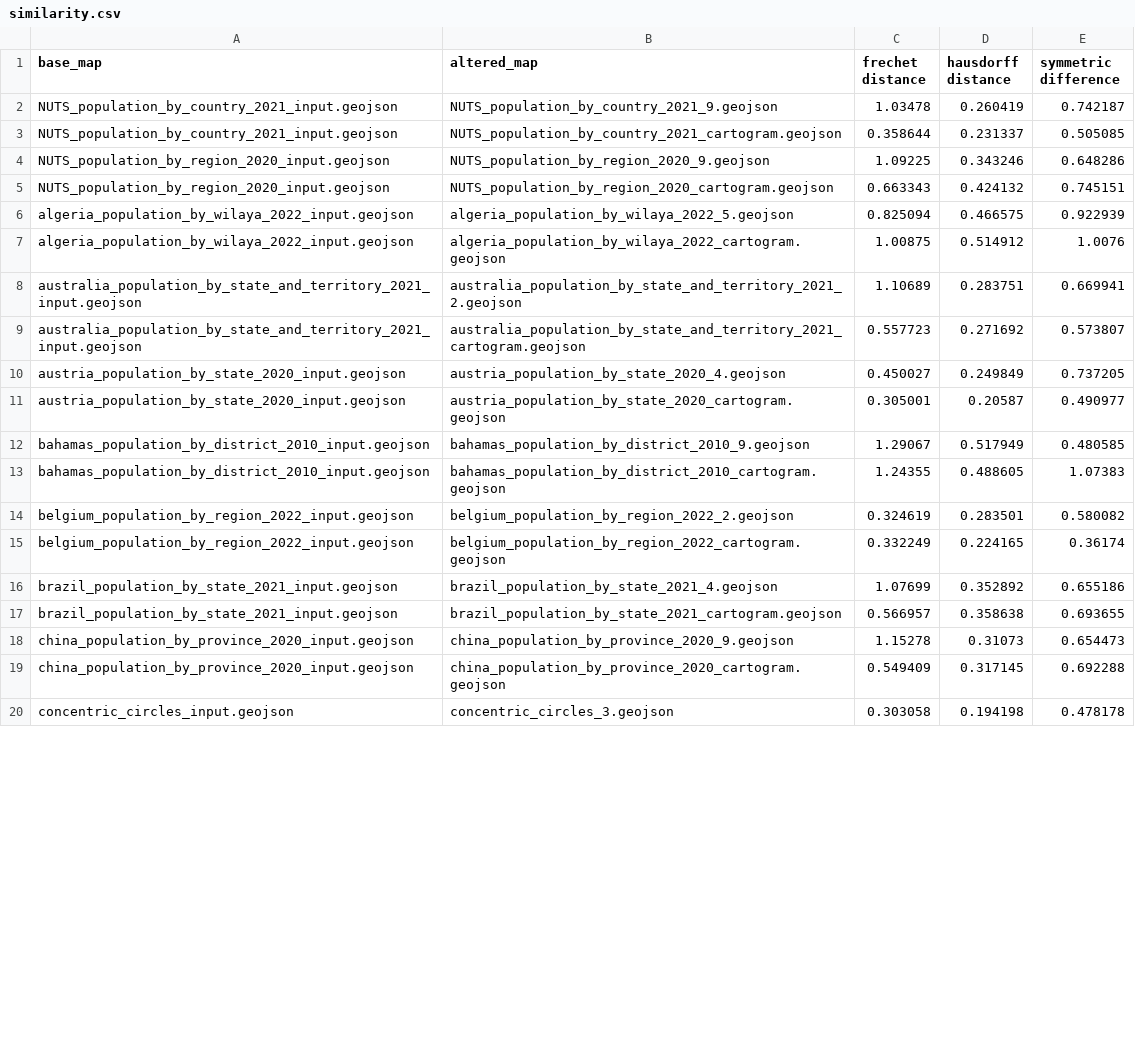
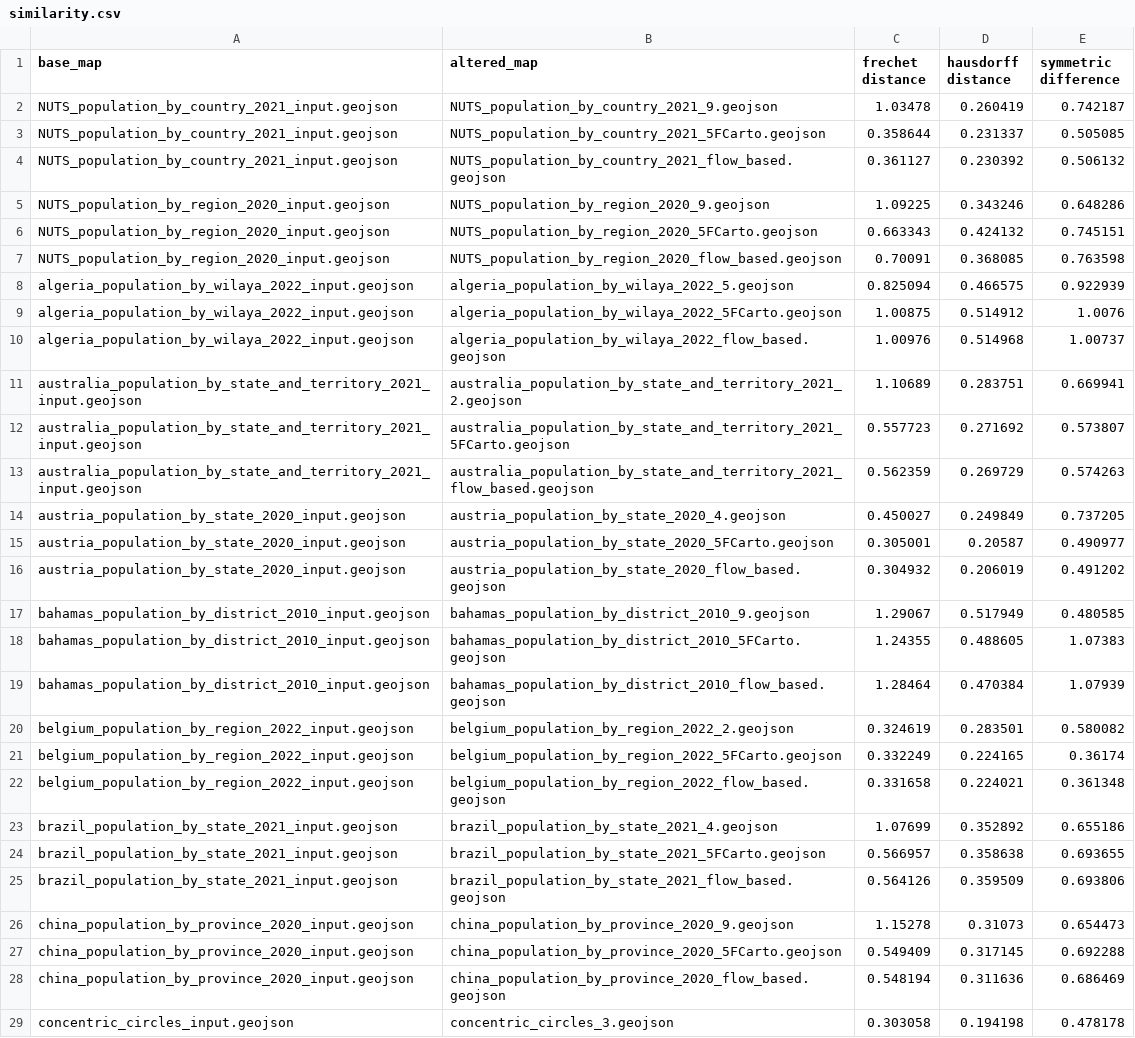
Before and after one commit to adisidev/carto-compare, a CSV file: results_defaults/similarity.csv, drawn as a sheet; only a part is shown; the diff covers the shown part only.

Commit message:
Upload latest results, including flow-based

```diff
--- a/results_defaults/similarity.csv
+++ b/results_defaults/similarity.csv
@@ -2,19 +2,28 @@ base_map, altered_map,frechet distance,hausdorff distance,symmetric difference
 NUTS_population_by_country_2021_input.geojson,NUTS_population_by_country_2021_9.geojson,1.03478,0.260419,0.742187
-NUTS_population_by_country_2021_input.geojson,NUTS_population_by_country_2021_cartogram.geojson,0.358644,0.231337,0.505085
+NUTS_population_by_country_2021_input.geojson,NUTS_population_by_country_2021_5FCarto.geojson,0.358644,0.231337,0.505085
+NUTS_population_by_country_2021_input.geojson,NUTS_population_by_country_2021_flow_based.geojson,0.361127,0.230392,0.506132
 NUTS_population_by_region_2020_input.geojson,NUTS_population_by_region_2020_9.geojson,1.09225,0.343246,0.648286
-NUTS_population_by_region_2020_input.geojson,NUTS_population_by_region_2020_cartogram.geojson,0.663343,0.424132,0.745151
+NUTS_population_by_region_2020_input.geojson,NUTS_population_by_region_2020_5FCarto.geojson,0.663343,0.424132,0.745151
+NUTS_population_by_region_2020_input.geojson,NUTS_population_by_region_2020_flow_based.geojson,0.70091,0.368085,0.763598
 algeria_population_by_wilaya_2022_input.geojson,algeria_population_by_wilaya_2022_5.geojson,0.825094,0.466575,0.922939
-algeria_population_by_wilaya_2022_input.geojson,algeria_population_by_wilaya_2022_cartogram.geojson,1.00875,0.514912,1.0076
+algeria_population_by_wilaya_2022_input.geojson,algeria_population_by_wilaya_2022_5FCarto.geojson,1.00875,0.514912,1.0076
+algeria_population_by_wilaya_2022_input.geojson,algeria_population_by_wilaya_2022_flow_based.geojson,1.00976,0.514968,1.00737
 australia_population_by_state_and_territory_2021_input.geojson,australia_population_by_state_and_territory_2021_2.geojson,1.10689,0.283751,0.669941
-australia_population_by_state_and_territory_2021_input.geojson,australia_population_by_state_and_territory_2021_cartogram.geojson,0.557723,0.271692,0.573807
+australia_population_by_state_and_territory_2021_input.geojson,australia_population_by_state_and_territory_2021_5FCarto.geojson,0.557723,0.271692,0.573807
+australia_population_by_state_and_territory_2021_input.geojson,australia_population_by_state_and_territory_2021_flow_based.geojson,0.562359,0.269729,0.574263
 austria_population_by_state_2020_input.geojson,austria_population_by_state_2020_4.geojson,0.450027,0.249849,0.737205
-austria_population_by_state_2020_input.geojson,austria_population_by_state_2020_cartogram.geojson,0.305001,0.20587,0.490977
+austria_population_by_state_2020_input.geojson,austria_population_by_state_2020_5FCarto.geojson,0.305001,0.20587,0.490977
+austria_population_by_state_2020_input.geojson,austria_population_by_state_2020_flow_based.geojson,0.304932,0.206019,0.491202
 bahamas_population_by_district_2010_input.geojson,bahamas_population_by_district_2010_9.geojson,1.29067,0.517949,0.480585
-bahamas_population_by_district_2010_input.geojson,bahamas_population_by_district_2010_cartogram.geojson,1.24355,0.488605,1.07383
+bahamas_population_by_district_2010_input.geojson,bahamas_population_by_district_2010_5FCarto.geojson,1.24355,0.488605,1.07383
+bahamas_population_by_district_2010_input.geojson,bahamas_population_by_district_2010_flow_based.geojson,1.28464,0.470384,1.07939
 belgium_population_by_region_2022_input.geojson,belgium_population_by_region_2022_2.geojson,0.324619,0.283501,0.580082
-belgium_population_by_region_2022_input.geojson,belgium_population_by_region_2022_cartogram.geojson,0.332249,0.224165,0.36174
+belgium_population_by_region_2022_input.geojson,belgium_population_by_region_2022_5FCarto.geojson,0.332249,0.224165,0.36174
+belgium_population_by_region_2022_input.geojson,belgium_population_by_region_2022_flow_based.geojson,0.331658,0.224021,0.361348
 brazil_population_by_state_2021_input.geojson,brazil_population_by_state_2021_4.geojson,1.07699,0.352892,0.655186
-brazil_population_by_state_2021_input.geojson,brazil_population_by_state_2021_cartogram.geojson,0.566957,0.358638,0.693655
+brazil_population_by_state_2021_input.geojson,brazil_population_by_state_2021_5FCarto.geojson,0.566957,0.358638,0.693655
+brazil_population_by_state_2021_input.geojson,brazil_population_by_state_2021_flow_based.geojson,0.564126,0.359509,0.693806
 china_population_by_province_2020_input.geojson,china_population_by_province_2020_9.geojson,1.15278,0.31073,0.654473
-china_population_by_province_2020_input.geojson,china_population_by_province_2020_cartogram.geojson,0.549409,0.317145,0.692288
+china_population_by_province_2020_input.geojson,china_population_by_province_2020_5FCarto.geojson,0.549409,0.317145,0.692288
+china_population_by_province_2020_input.geojson,china_population_by_province_2020_flow_based.geojson,0.548194,0.311636,0.686469
 concentric_circles_input.geojson,concentric_circles_3.geojson,0.303058,0.194198,0.478178
```
Also changed, not shown: 24 added rows and 24 edited cells elsewhere in this file, results_defaults/intersections.csv, 18 other files.
